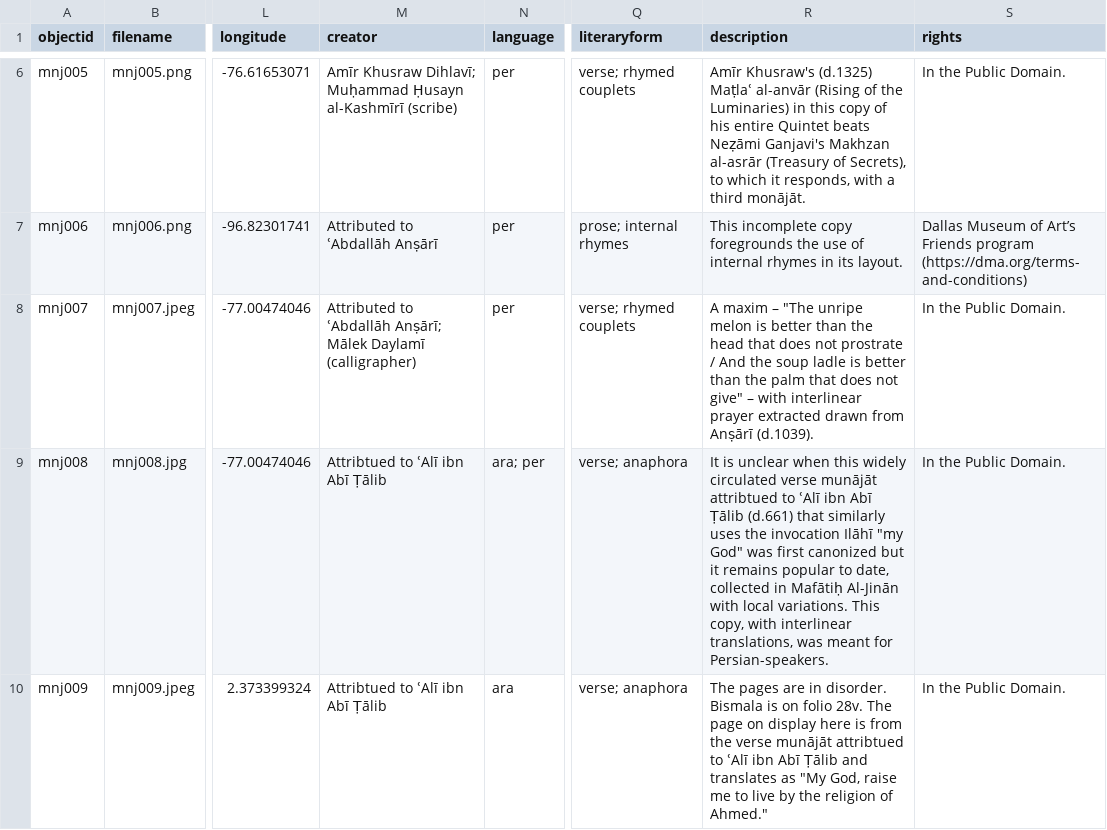
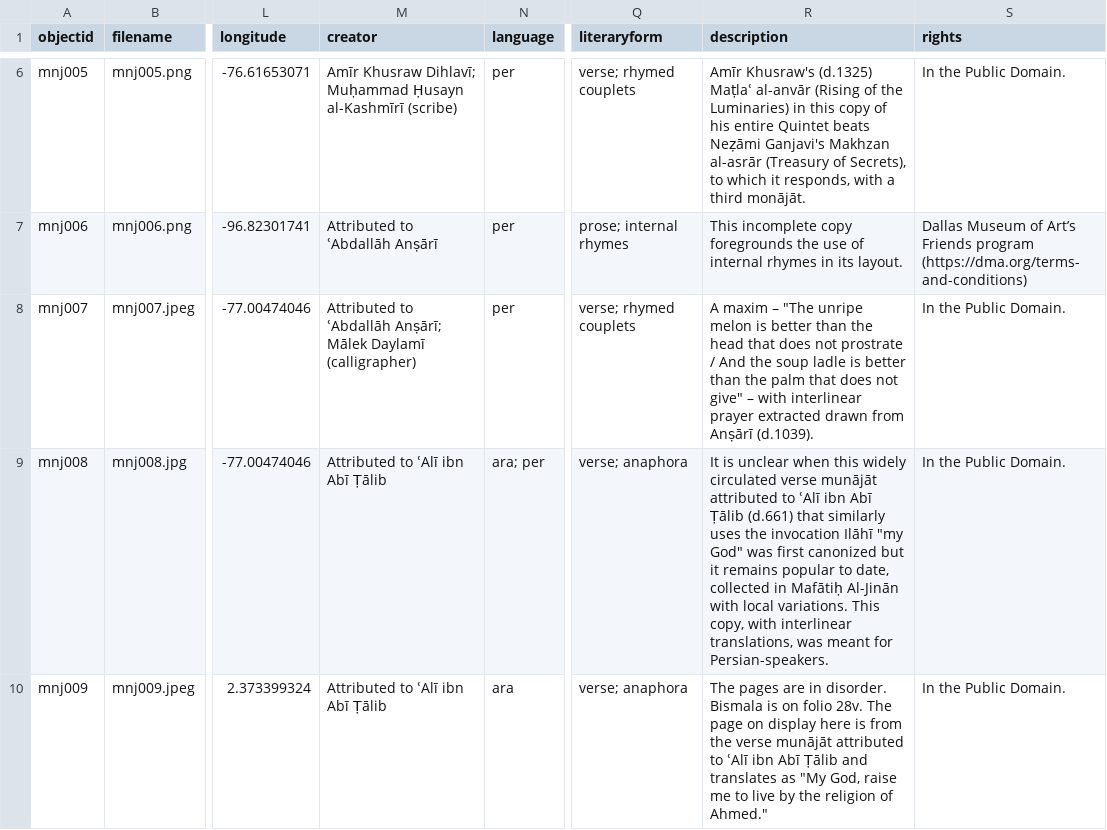
Before and after one commit to layilin/munajat, a CSV file: _data/munajat-metadata.csv, drawn as a sheet; only a part is shown, gaps mark what is left out; the diff covers the shown part only; the diff names each change by its address in the sheet, - before the commit and + after, or states it on an @@ line.

Commit message:
fix typos

```diff
--- a/_data/munajat-metadata.csv
+++ b/_data/munajat-metadata.csv
-M9:M10 (creator): Attribtued to ʿAlī ibn Abī Ṭālib
+M9:M10 (creator): Attributed to ʿAlī ibn Abī Ṭālib
-R9 (description): …verse munājāt attribtued to ʿAlī…
+R9 (description): …verse munājāt attributed to ʿAlī…
-R10 (description): …verse munājāt attribtued to ʿAlī…
+R10 (description): …verse munājāt attributed to ʿAlī…
```
Also changed, not shown: 4 edited cells elsewhere in this file.
